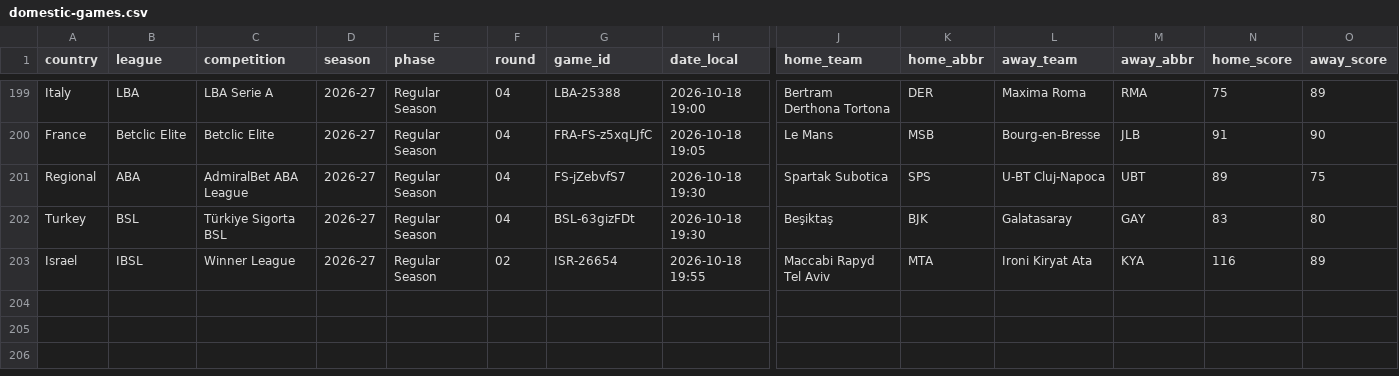
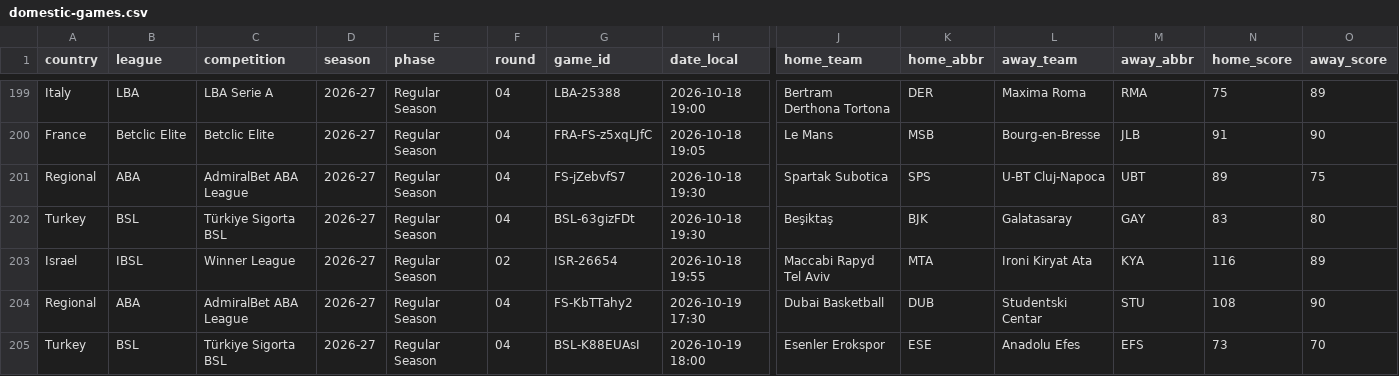
Before and after one commit to stefanczv9/fantasy-edge-iq, a CSV file: domestic-games.csv, drawn as a sheet; only a part is shown, gaps mark what is left out; rows hold the shown columns only; the diff names each change by its address in the sheet, - before the commit and + after, or states it on an @@ line.

```diff
--- a/domestic-games.csv
+++ b/domestic-games.csv
+row 204: Regional | ABA | AdmiralBet ABA League | 2026-27 | Regular Season | 04 | FS-KbTTahy2 | 2026-10-19 17:30 | Dubai Basketball | DUB | Studentski Centar | STU | 108 | 90
+row 205: Turkey | BSL | Türkiye Sigorta BSL | 2026-27 | Regular Season | 04 | BSL-K88EUAsI | 2026-10-19 18:00 | Esenler Erokspor | ESE | Anadolu Efes | EFS | 73 | 70
```
Also changed, not shown: domestic-team-boxscores.csv, eurocup-defense-vs-position-matchlog.csv, 39 other files.
